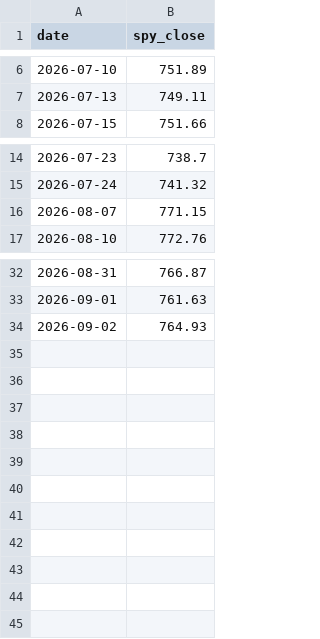
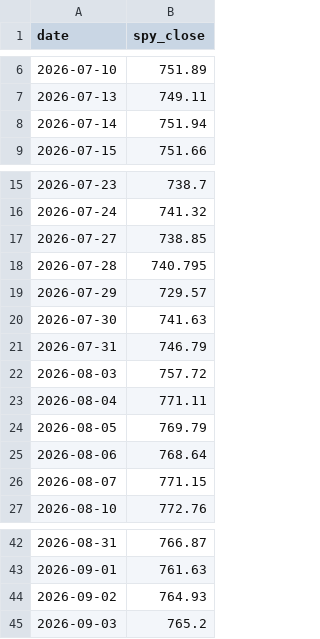
Before and after one commit to ejmacor/Claude-Trader-Experiment-, a CSV file: logs/benchmark.csv, drawn as a sheet; only a part is shown, gaps mark what is left out; the diff names each change by its address in the sheet, - before the commit and + after, or states it on an @@ line.

```diff
--- a/logs/benchmark.csv
+++ b/logs/benchmark.csv
+row 8: 2026-07-14 | 751.94
+row 17: 2026-07-27 | 738.85
+row 18: 2026-07-28 | 740.795
+row 19: 2026-07-29 | 729.57
+row 20: 2026-07-30 | 741.63
+row 21: 2026-07-31 | 746.79
+row 22: 2026-08-03 | 757.72
+row 23: 2026-08-04 | 771.11
+row 24: 2026-08-05 | 769.79
+row 25: 2026-08-06 | 768.64
+row 45: 2026-09-03 | 765.2
```
Also changed, not shown: logs/equity_curve.csv, 7 other files.
